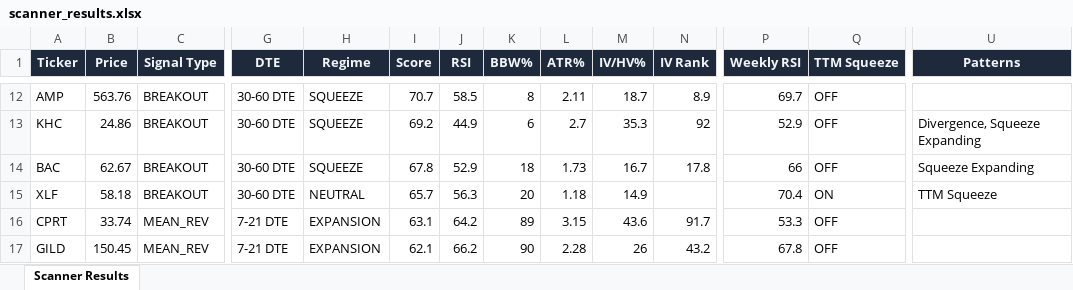
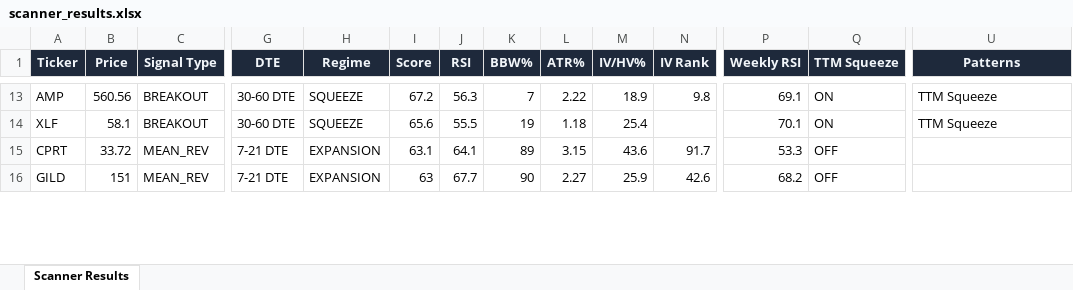
Before and after one commit to 6000rr4n/BM-screener, an Excel workbook: output/scanner_results.xlsx, sheet Scanner Results, drawn as a sheet; only a part is shown, gaps mark what is left out; values as stored, in another font and other column widths than the file's, no borders; removed rows and columns are numbered as before the commit, all else as after; rows hold the shown columns only; the diff covers the shown part only; the diff names each change by its address in the sheet, - before the commit and + after, or states it on an @@ line.

```diff
--- a/output/scanner_results.xlsx (sheet Scanner Results)
+++ b/output/scanner_results.xlsx (sheet Scanner Results)
-B13 (Price): 563.76
+B13 (Price): 560.56
-I13 (Score): 70.7
+I13 (Score): 67.2
-J13 (RSI): 58.5
+J13 (RSI): 56.3
-K13 (BBW%): 8
+K13 (BBW%): 7
-L13 (ATR%): 2.11
+L13 (ATR%): 2.22
-M13 (IV/HV%): 18.7
+M13 (IV/HV%): 18.9
-N13 (IV Rank): 8.9
+N13 (IV Rank): 9.8
-P13 (Weekly RSI): 69.7
+P13 (Weekly RSI): 69.1
-Q13 (TTM Squeeze): OFF
+Q13 (TTM Squeeze): ON
-U13 (Patterns): (empty)
+U13 (Patterns): TTM Squeeze
-row 13: KHC | 24.86 | BREAKOUT | 30-60 DTE | SQUEEZE | 69.2 | 44.9 | 6 | 2.7 | 35.3 | 92 | 52.9 | OFF | Divergence, Squeeze Expanding
-row 14: BAC | 62.67 | BREAKOUT | 30-60 DTE | SQUEEZE | 67.8 | 52.9 | 18 | 1.73 | 16.7 | 17.8 | 66 | OFF | Squeeze Expanding
-B14 (Price): 58.18
+B14 (Price): 58.1
-H14 (Regime): NEUTRAL
+H14 (Regime): SQUEEZE
-I14 (Score): 65.7
+I14 (Score): 65.6
-J14 (RSI): 56.3
+J14 (RSI): 55.5
-K14 (BBW%): 20
+K14 (BBW%): 19
-M14 (IV/HV%): 14.9
+M14 (IV/HV%): 25.4
-P14 (Weekly RSI): 70.4
+P14 (Weekly RSI): 70.1
-B15 (Price): 33.74
+B15 (Price): 33.72
-J15 (RSI): 64.2
+J15 (RSI): 64.1
-B16 (Price): 150.45
+B16 (Price): 151
-I16 (Score): 62.1
+I16 (Score): 63
-J16 (RSI): 66.2
+J16 (RSI): 67.7
-L16 (ATR%): 2.28
+L16 (ATR%): 2.27
-M16 (IV/HV%): 26
+M16 (IV/HV%): 25.9
-N16 (IV Rank): 43.2
+N16 (IV Rank): 42.6
-P16 (Weekly RSI): 67.8
+P16 (Weekly RSI): 68.2
```
Also changed, not shown: 5 added rows, 4 removed rows and 69 edited cells elsewhere in this sheet, 1 other file.
